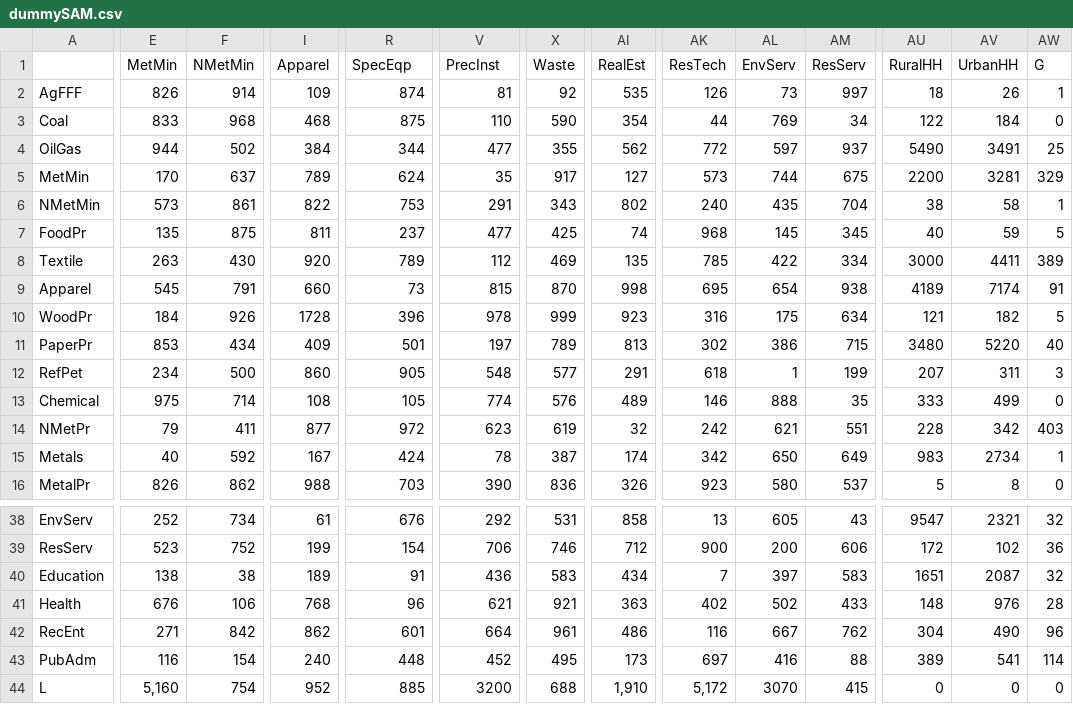
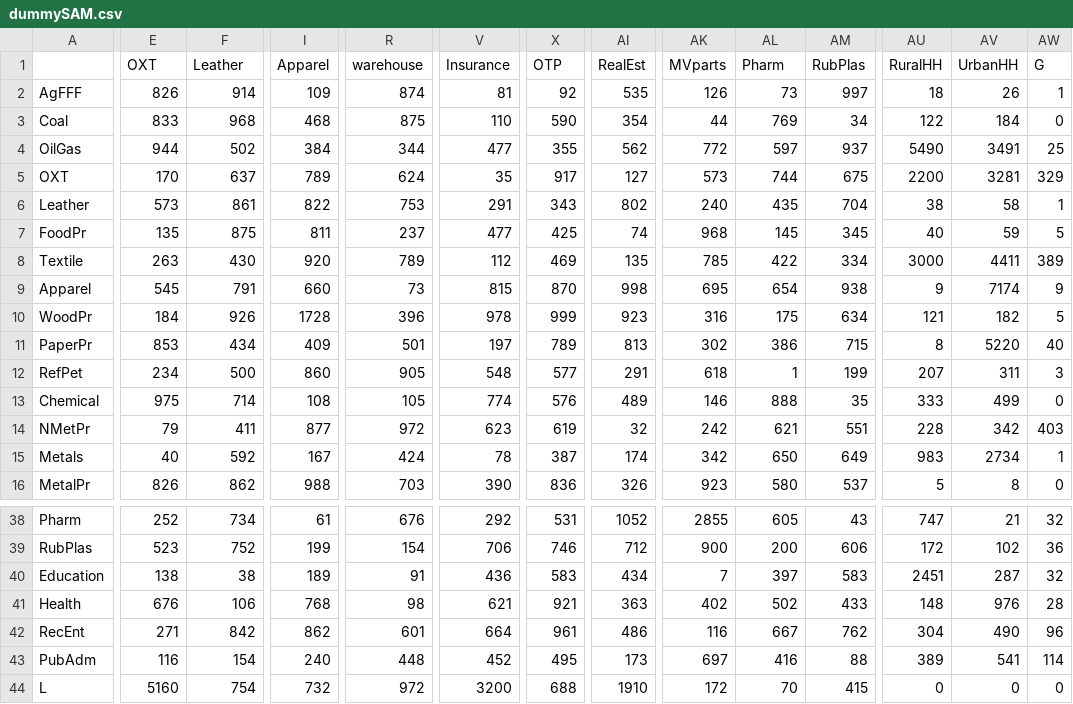
Before and after one commit to rlq3fm/CGE-Capstone, a CSV file: US-CGE/code/data/dummySAM.csv, drawn as a sheet; only a part is shown, gaps mark what is left out; the diff covers the shown part only; the diff names each change by its address in the sheet, - before the commit and + after, or states it on an @@ line.

```diff
--- a/US-CGE/code/data/dummySAM.csv
+++ b/US-CGE/code/data/dummySAM.csv
-E1: MetMin
+E1: OXT
-F1: NMetMin
+F1: Leather
-R1: SpecEqp
+R1: warehouse
-V1: PrecInst
+V1: Insurance
-X1: Waste
+X1: OTP
-AK1: ResTech
+AK1: MVparts
-AL1: EnvServ
+AL1: Pharm
-AM1: ResServ
+AM1: RubPlas
-A5: MetMin
+A5: OXT
-A6: NMetMin
+A6: Leather
-AU9 (RuralHH): 4189
+AU9 (RuralHH): 9
-AW9 (G): 91
+AW9 (G): 9
-AU11 (RuralHH): 3480
+AU11 (RuralHH): 8
-A38: EnvServ
+A38: Pharm
-AI38 (RealEst): 858
+AI38 (RealEst): 1052
-AK38 (MVparts): 13
+AK38 (MVparts): 2855
-AU38 (RuralHH): 9547
+AU38 (RuralHH): 747
-AV38 (UrbanHH): 2321
+AV38 (UrbanHH): 21
-A39: ResServ
+A39: RubPlas
-AU40 (RuralHH): 1651
+AU40 (RuralHH): 2451
-AV40 (UrbanHH): 2087
+AV40 (UrbanHH): 287
-R41 (warehouse): 96
+R41 (warehouse): 98
-E44 (OXT): 5,160
+E44 (OXT): 5160
-I44 (Apparel): 952
+I44 (Apparel): 732
-R44 (warehouse): 885
+R44 (warehouse): 972
-AI44 (RealEst): 1,910
+AI44 (RealEst): 1910
-AK44 (MVparts): 5,172
+AK44 (MVparts): 172
-AL44 (Pharm): 3070
+AL44 (Pharm): 70
```
Also changed, not shown: 70 edited cells elsewhere in this file, US-CGE/code/data/Elasticities.csv, US-CGE/code/data/Emissions2017.csv, 6 other files.
